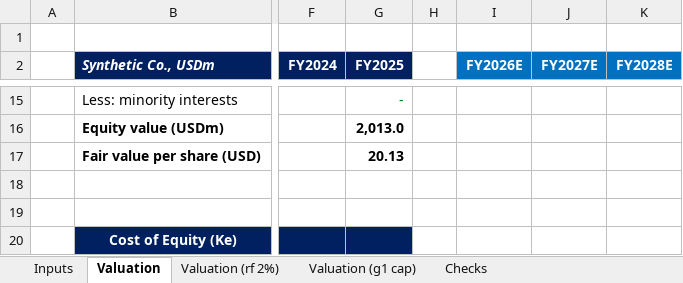
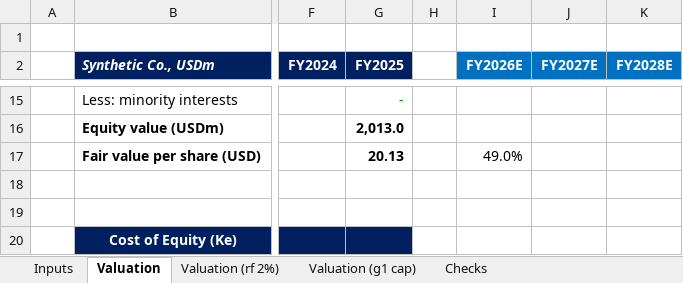
Before and after one commit to BossToGo/filing-scorecard, an Excel workbook: docs/crosscheck/valuation-crosscheck.xlsx, sheet Valuation, drawn as a sheet; only a part is shown, gaps mark what is left out; values as stored, in another font and other column widths than the file's, no borders; the diff names each change by its address in the sheet, - before the commit and + after, or states it on an @@ line.

```diff
--- a/docs/crosscheck/valuation-crosscheck.xlsx (sheet Valuation)
+++ b/docs/crosscheck/valuation-crosscheck.xlsx (sheet Valuation)
-I17 (FY2026E): (empty)
+I17 (FY2026E): 49.0%
```
Also changed, not shown: 2 other files.
